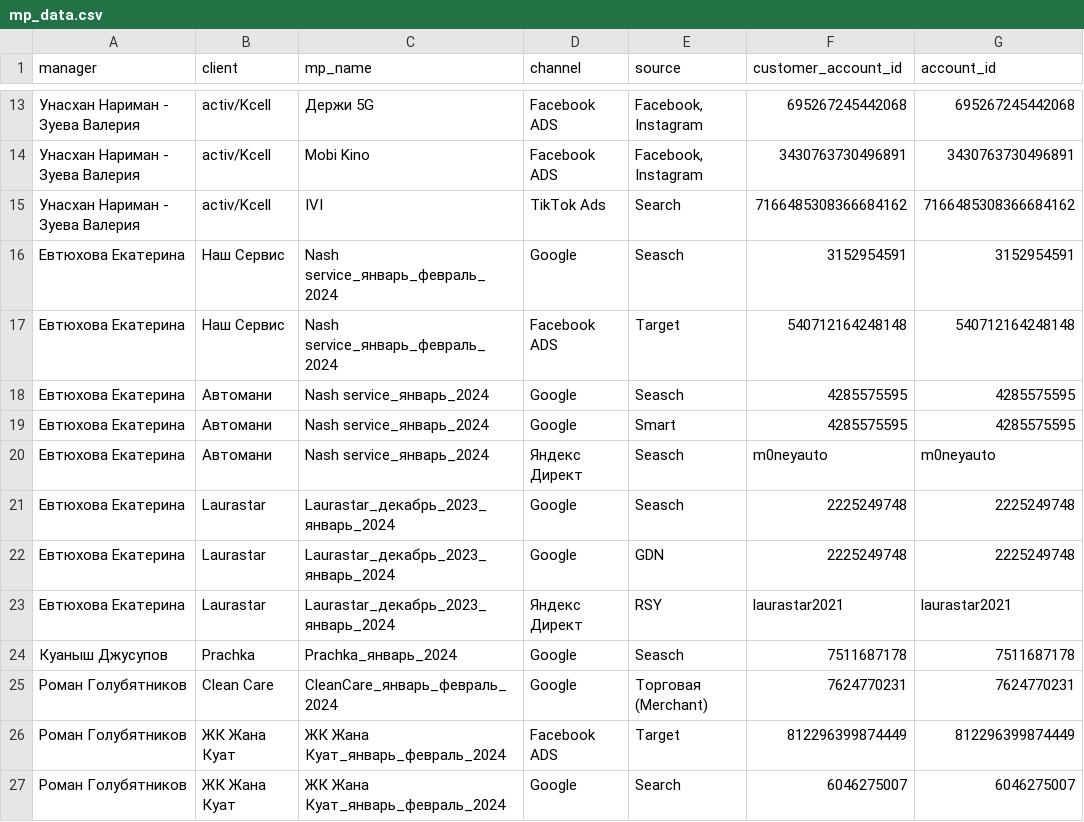
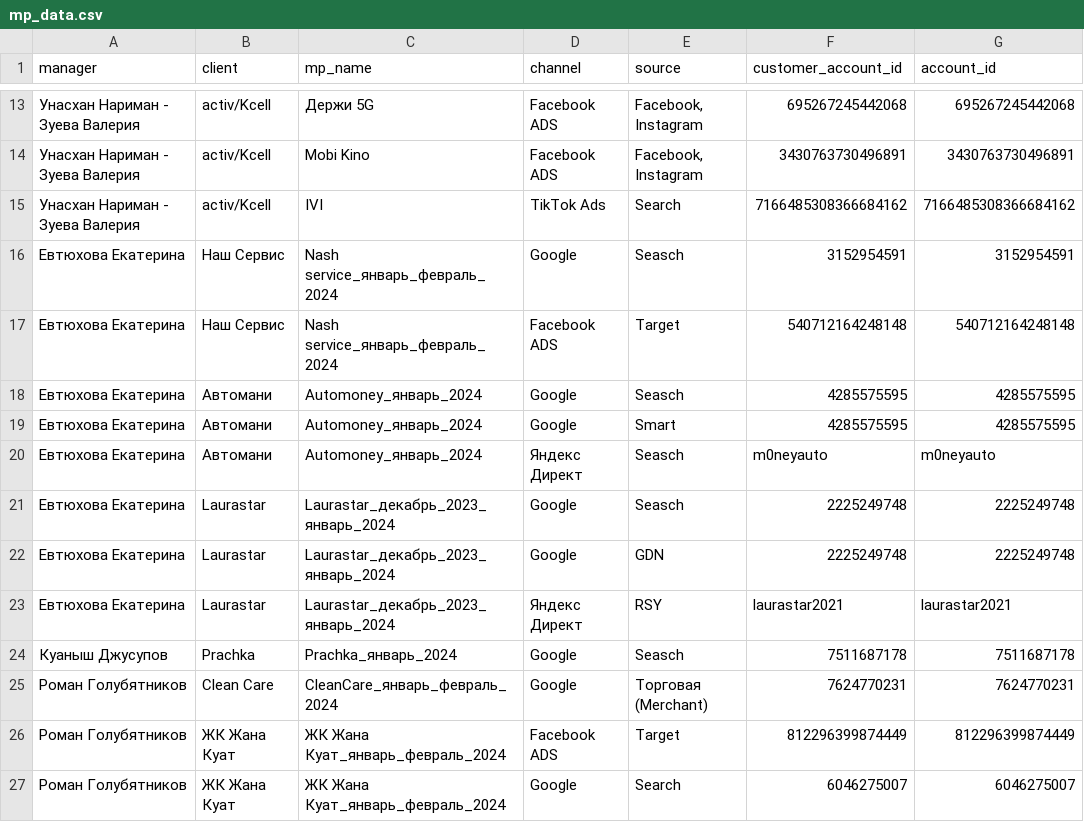
Before and after one commit to EarlXD/HWTEST, a CSV file: data/mp_data.csv, drawn as a sheet; only a part is shown, gaps mark what is left out; the diff names each change by its address in the sheet, - before the commit and + after, or states it on an @@ line.

Commit message:
Add files via upload

```diff
--- a/data/mp_data.csv
+++ b/data/mp_data.csv
-C18:C20 (mp_name): Nash service_январь_2024
+C18:C20 (mp_name): Automoney_январь_2024
```
